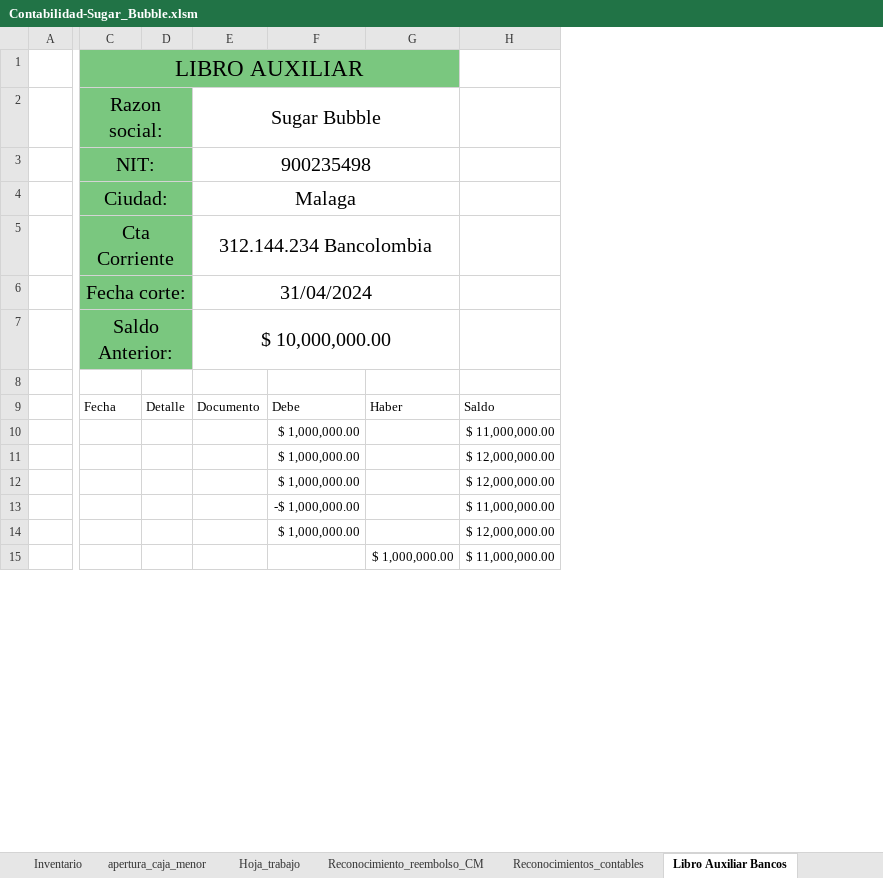
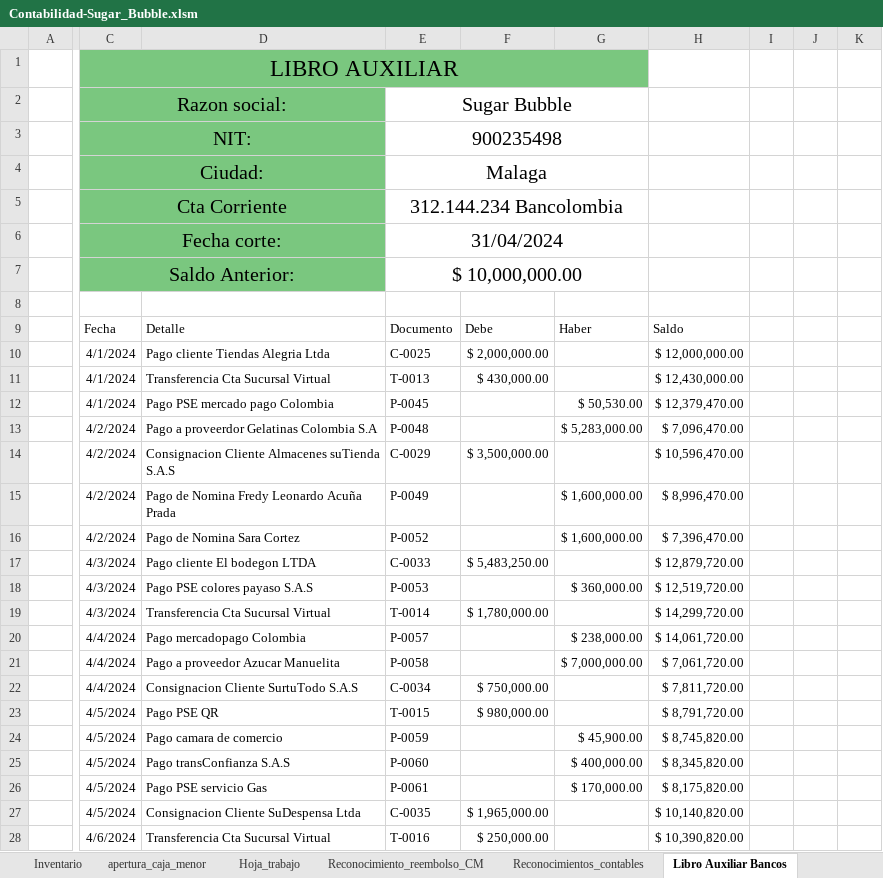
Before and after one commit to Acinorev07/Contabilidad-Sugar-Bubble-en-Excell, an Excel workbook: Contabilidad-Sugar_Bubble.xlsm, sheet Libro Auxiliar Bancos, drawn as a sheet; only a part is shown, gaps mark what is left out; values as stored, in another font and other column widths than the file's, no borders; charts and pictures and table styles not drawn; removed rows and columns are numbered as before the commit, all else as after; rows hold the shown columns only; the diff covers the shown part only; the diff names each change by its address in the sheet, - before the commit and + after, or states it on an @@ line.

```diff
--- a/Contabilidad-Sugar_Bubble.xlsm (sheet Libro Auxiliar Bancos)
+++ b/Contabilidad-Sugar_Bubble.xlsm (sheet Libro Auxiliar Bancos)
-column D, row 9: Detalle
+column D, rows 9-15: Detalle | Pago cliente Tiendas Alegria Ltda | Transferencia Cta Sucursal Virtual | Pago PSE mercado pago Colombia | Pago a proveerdor Gelatinas Colombia S.A | Consignacion Cliente Almacenes suTienda S.A.S | Pago de Nomina Fredy Leonardo Acuña Prada
-column F, rows 9-14: Debe | $ 1,000,000.00 | $ 1,000,000.00 | $ 1,000,000.00 | -$ 1,000,000.00 | $ 1,000,000.00
-column G, rows 9-15: Haber |  |  |  |  |  | $ 1,000,000.00
-column H, rows 9-15: Saldo | $ 11,000,000.00 | $ 12,000,000.00 | $ 12,000,000.00 | $ 11,000,000.00 | $ 12,000,000.00 | $ 11,000,000.00
+column F, rows 9-14: Debe | $ 2,000,000.00 | $ 430,000.00 |  |  | $ 3,500,000.00
+column G, rows 9-15: Haber |  |  | $ 50,530.00 | $ 5,283,000.00 |  | $ 1,600,000.00
+column H, rows 9-15: Saldo | $ 12,000,000.00 | $ 12,430,000.00 | $ 12,379,470.00 | $ 7,096,470.00 | $ 10,596,470.00 | $ 8,996,470.00
+column I, empty
+column J, empty
+column K, empty
-C10:C12: (empty)
+C10:C12: 4/1/2024
-E10: (empty)
+E10: C-0025
-E11: (empty)
+E11: T-0013
-E12: (empty)
+E12: P-0045
-C13:C15: (empty)
+C13:C15: 4/2/2024
-E13: (empty)
+E13: P-0048
-E14: (empty)
+E14: C-0029
-E15: (empty)
+E15: P-0049
+row 16:  | 4/2/2024 | Pago de Nomina Sara Cortez | P-0052 |  | $ 1,600,000.00 | $ 7,396,470.00
+row 17:  | 4/3/2024 | Pago cliente El bodegon LTDA | C-0033 | $ 5,483,250.00 |  | $ 12,879,720.00
+row 18:  | 4/3/2024 | Pago PSE colores payaso S.A.S | P-0053 |  | $ 360,000.00 | $ 12,519,720.00
+row 19:  | 4/3/2024 | Transferencia Cta Sucursal Virtual | T-0014 | $ 1,780,000.00 |  | $ 14,299,720.00
+row 20:  | 4/4/2024 | Pago mercadopago Colombia | P-0057 |  | $ 238,000.00 | $ 14,061,720.00
+row 21:  | 4/4/2024 | Pago a proveedor Azucar Manuelita | P-0058 |  | $ 7,000,000.00 | $ 7,061,720.00
+row 22:  | 4/4/2024 | Consignacion Cliente SurtuTodo S.A.S | C-0034 | $ 750,000.00 |  | $ 7,811,720.00
+row 23:  | 4/5/2024 | Pago PSE QR | T-0015 | $ 980,000.00 |  | $ 8,791,720.00
+row 24:  | 4/5/2024 | Pago camara de comercio | P-0059 |  | $ 45,900.00 | $ 8,745,820.00
+row 25:  | 4/5/2024 | Pago transConfianza S.A.S | P-0060 |  | $ 400,000.00 | $ 8,345,820.00
+row 26:  | 4/5/2024 | Pago PSE servicio Gas | P-0061 |  | $ 170,000.00 | $ 8,175,820.00
+row 27:  | 4/5/2024 | Consignacion Cliente SuDespensa Ltda | C-0035 | $ 1,965,000.00 |  | $ 10,140,820.00
+row 28:  | 4/6/2024 | Transferencia Cta Sucursal Virtual | T-0016 | $ 250,000.00 |  | $ 10,390,820.00
```
Also changed, not shown: 12 added rows elsewhere in this sheet, sheet Extracto Cta Bancolombia, sheet Reconocimientos_contables, other sheet tabs, charts or pictures.
